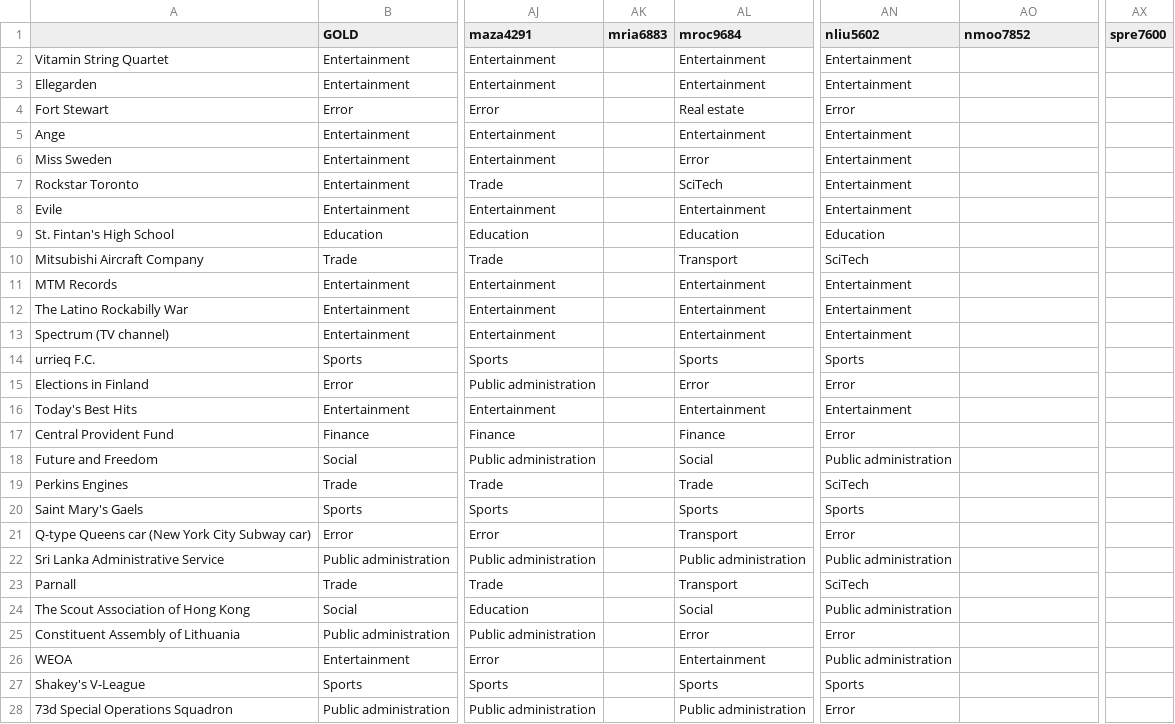
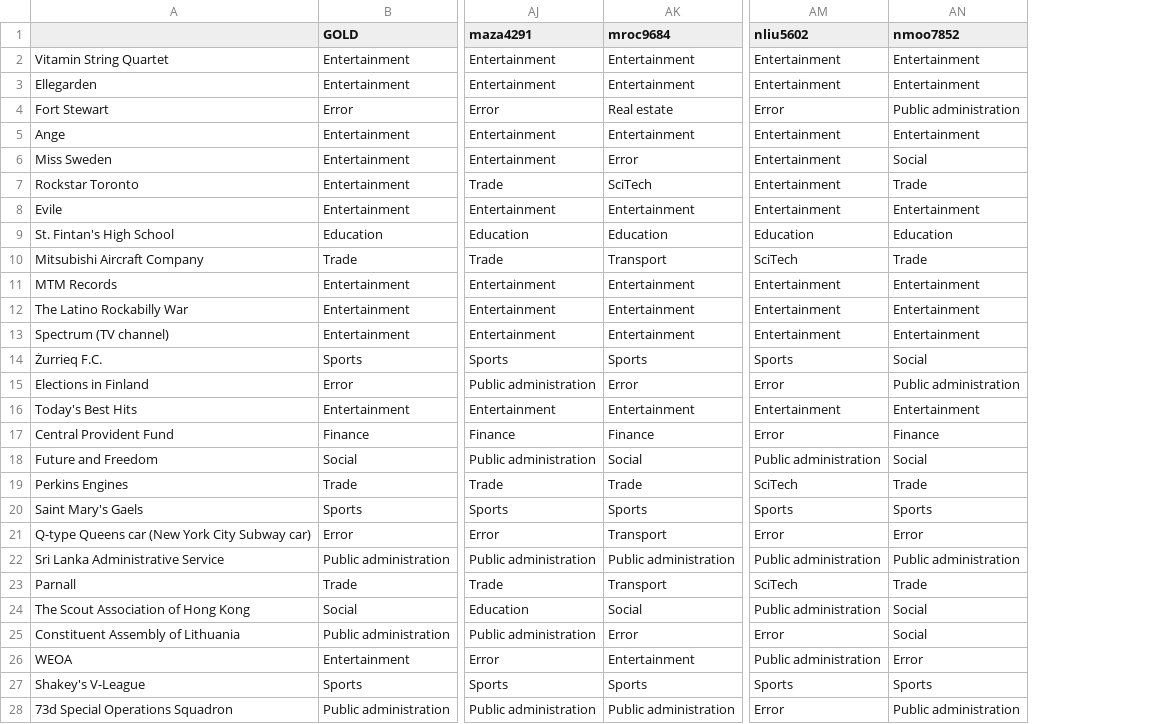
Before and after one commit to cnin0770/17S1_5046_w5_ass1, a CSV file: ann_edited.csv, drawn as a sheet; only a part is shown, gaps mark what is left out; removed rows and columns are numbered as before the commit, all else as after; the diff covers the shown part only; the diff names each change by its address in the sheet, - before the commit and + after, or states it on an @@ line.

```diff
--- a/ann_edited.csv
+++ b/ann_edited.csv
-column AK (mria6883), empty
-column AX (spre7600), empty
-AN2:AN3 (nmoo7852): (empty)
+AN2:AN3 (nmoo7852): Entertainment
-AN4 (nmoo7852): (empty)
+AN4 (nmoo7852): Public administration
-AN5 (nmoo7852): (empty)
+AN5 (nmoo7852): Entertainment
-AN6 (nmoo7852): (empty)
+AN6 (nmoo7852): Social
-AN7 (nmoo7852): (empty)
+AN7 (nmoo7852): Trade
-AN8 (nmoo7852): (empty)
+AN8 (nmoo7852): Entertainment
-AN9 (nmoo7852): (empty)
+AN9 (nmoo7852): Education
-AN10 (nmoo7852): (empty)
+AN10 (nmoo7852): Trade
-AN11:AN13 (nmoo7852): (empty)
+AN11:AN13 (nmoo7852): Entertainment
-A14: urrieq F.C.
+A14: Żurrieq F.C.
-AN14 (nmoo7852): (empty)
+AN14 (nmoo7852): Social
-AN15 (nmoo7852): (empty)
+AN15 (nmoo7852): Public administration
-AN16 (nmoo7852): (empty)
+AN16 (nmoo7852): Entertainment
-AN17 (nmoo7852): (empty)
+AN17 (nmoo7852): Finance
-AN18 (nmoo7852): (empty)
+AN18 (nmoo7852): Social
-AN19 (nmoo7852): (empty)
+AN19 (nmoo7852): Trade
-AN20 (nmoo7852): (empty)
+AN20 (nmoo7852): Sports
-AN21 (nmoo7852): (empty)
+AN21 (nmoo7852): Error
-AN22 (nmoo7852): (empty)
+AN22 (nmoo7852): Public administration
-AN23 (nmoo7852): (empty)
+AN23 (nmoo7852): Trade
-AN24:AN25 (nmoo7852): (empty)
+AN24:AN25 (nmoo7852): Social
-AN26 (nmoo7852): (empty)
+AN26 (nmoo7852): Error
-AN27 (nmoo7852): (empty)
+AN27 (nmoo7852): Sports
-AN28 (nmoo7852): (empty)
+AN28 (nmoo7852): Public administration
```
Also changed, not shown: 129 edited cells elsewhere in this file, 4 other files.
